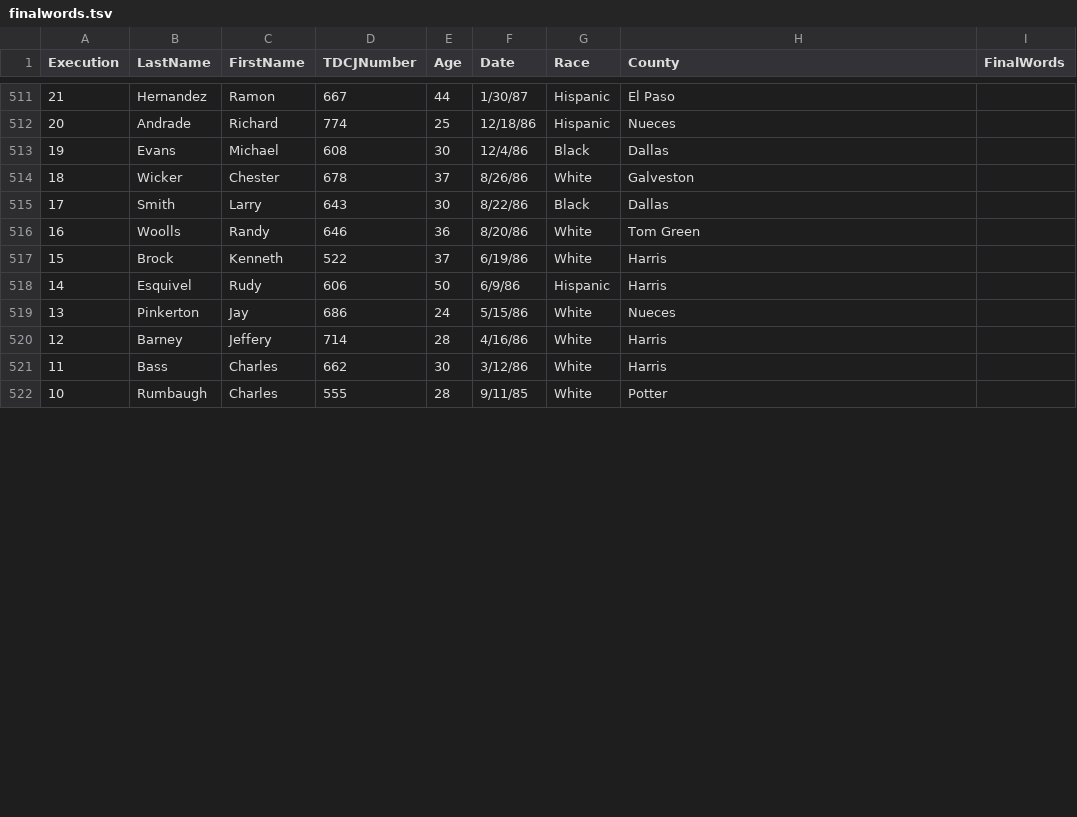
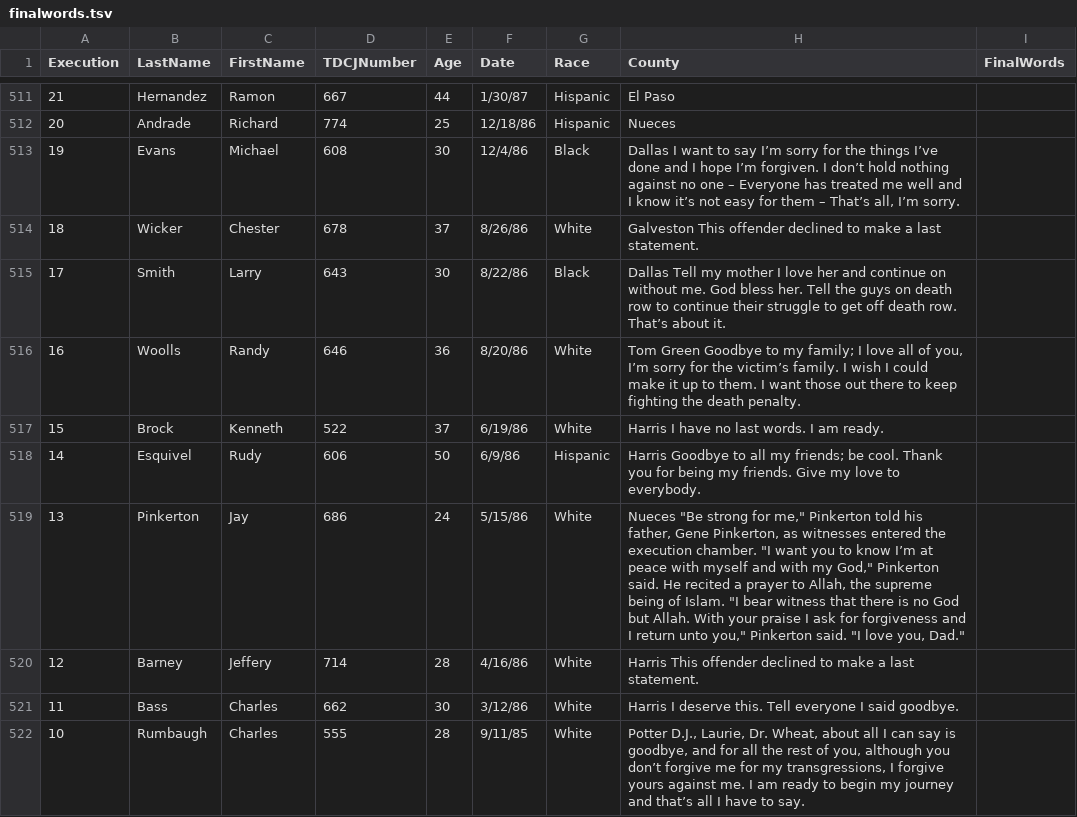
Before and after one commit to gitguddd/gitguddd, a TSV file: finalwords.tsv, drawn as a sheet; only a part is shown, gaps mark what is left out; the diff covers the shown part only.

Commit message:
Update finalwords.tsv

```diff
--- a/finalwords.tsv
+++ b/finalwords.tsv
@@ -512,11 +512,11 @@ Execution	LastName	FirstName	TDCJNumber	Age	Date	Race	County	FinalWords
 20	Andrade	Richard	774	25	12/18/86	Hispanic	Nueces
-19	Evans	Michael	608	30	12/4/86	Black	Dallas
-18	Wicker	Chester	678	37	8/26/86	White	Galveston
-17	Smith	Larry	643	30	8/22/86	Black	Dallas
-16	Woolls	Randy	646	36	8/20/86	White	Tom Green
-15	Brock	Kenneth	522	37	6/19/86	White	Harris
-14	Esquivel	Rudy	606	50	6/9/86	Hispanic	Harris
-13	Pinkerton	Jay	686	24	5/15/86	White	Nueces
-12	Barney	Jeffery	714	28	4/16/86	White	Harris
-11	Bass	Charles	662	30	3/12/86	White	Harris
-10	Rumbaugh	Charles	555	28	9/11/85	White	Potter
+19	Evans	Michael	608	30	12/4/86	Black	Dallas  I want to say I’m sorry for the things I’ve done and I hope I’m forgiven. I don’t hold nothing against no one – Everyone has treated me well and I know it’s not easy for them – That’s all, I’m sorry.
+18	Wicker	Chester	678	37	8/26/86	White	Galveston  This offender declined to make a last statement.
+17	Smith	Larry	643	30	8/22/86	Black	Dallas  Tell my mother I love her and continue on without me. God bless her. Tell the guys on death row to continue their struggle to get off death row. That’s about it.
+16	Woolls	Randy	646	36	8/20/86	White	Tom Green  Goodbye to my family; I love all of you, I’m sorry for the victim’s family. I wish I could make it up to them. I want those out there to keep fighting the death penalty.
+15	Brock	Kenneth	522	37	6/19/86	White	Harris  I have no last words. I am ready.
+14	Esquivel	Rudy	606	50	6/9/86	Hispanic	Harris  Goodbye to all my friends; be cool. Thank you for being my friends. Give my love to everybody.
+13	Pinkerton	Jay	686	24	5/15/86	White	Nueces  "Be strong for me," Pinkerton told his father, Gene Pinkerton, as witnesses entered the execution chamber. "I want you to know I’m at peace with myself and with my God," Pinkerton said. He recited a prayer to Allah, the supreme being of Islam. "I bear witness that there is no God but Allah. With your praise I ask for forgiveness and I return unto you," Pinkerton said. "I love you, Dad."
+12	Barney	Jeffery	714	28	4/16/86	White	Harris  This offender declined to make a last statement.
+11	Bass	Charles	662	30	3/12/86	White	Harris  I deserve this. Tell everyone I said goodbye.
+10	Rumbaugh	Charles	555	28	9/11/85	White	Potter  D.J., Laurie, Dr. Wheat, about all I can say is goodbye, and for all the rest of you, although you don’t forgive me for my transgressions, I forgive yours against me. I am ready to begin my journey and that’s all I have to say.
```
Also changed, not shown: 11 edited cells elsewhere in this file.
